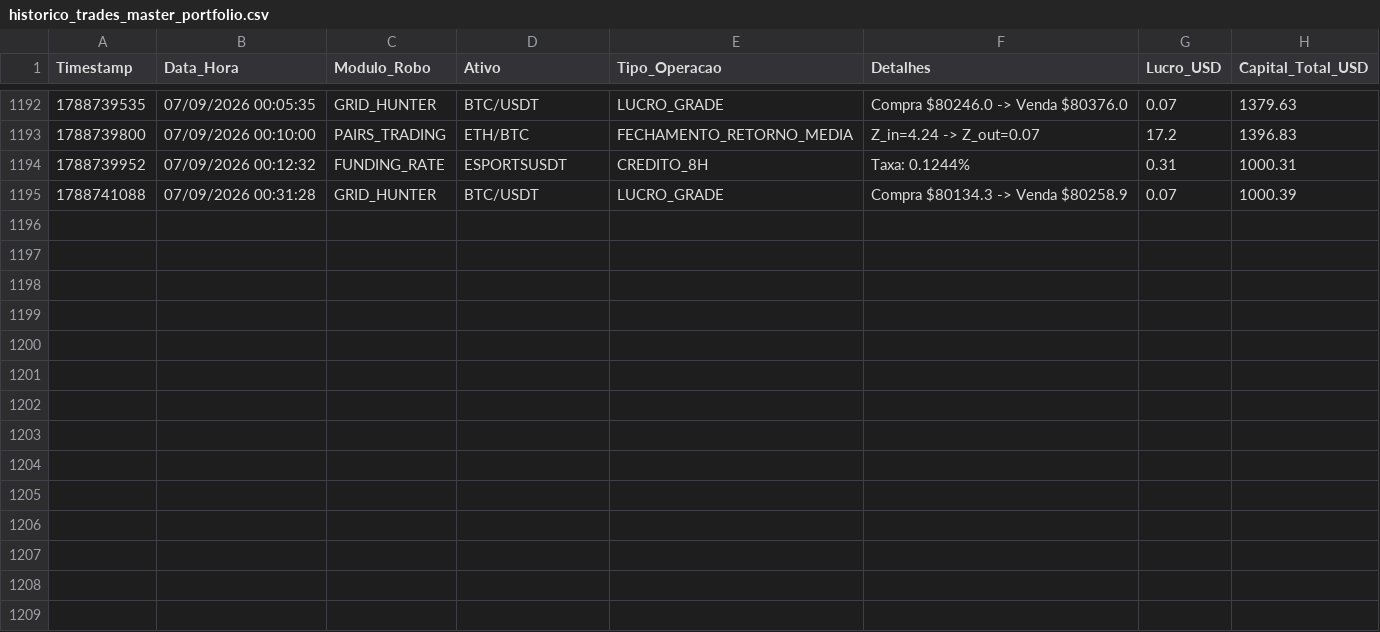
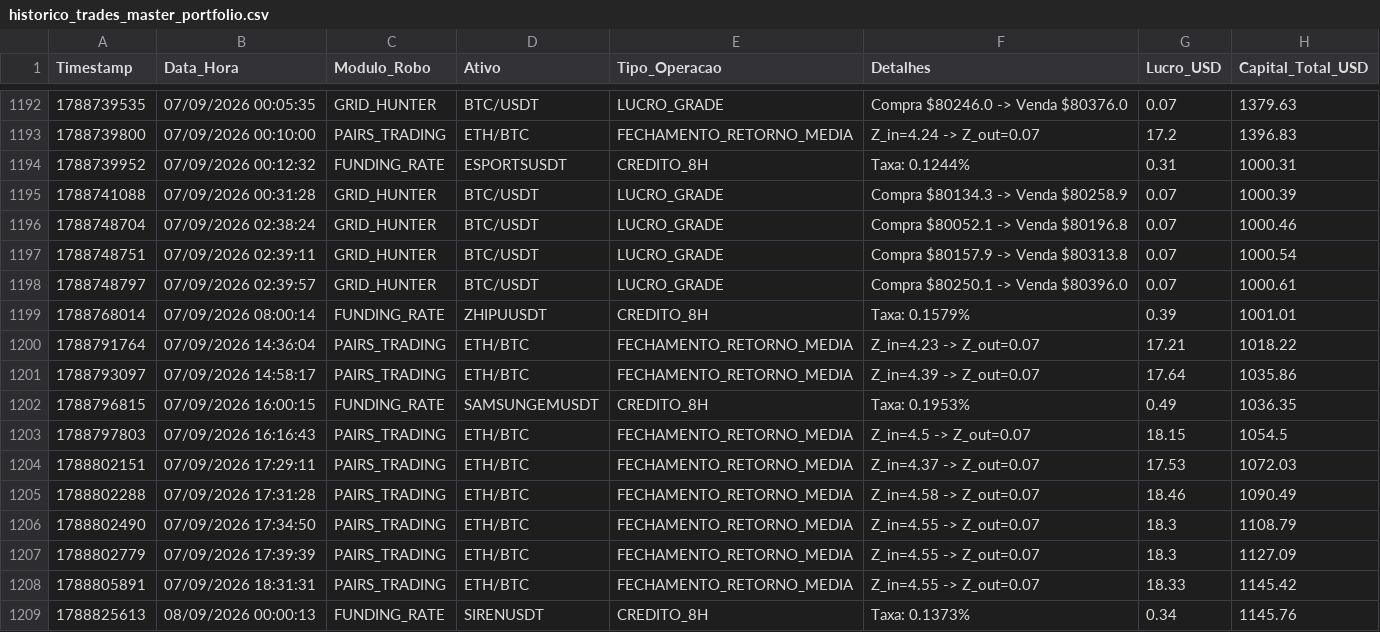
Before and after one commit to vitor120956-max/dados-pesquisa-sanitizados, a CSV file: dados/quant/historico_trades_master_portfolio.csv, drawn as a sheet; only a part is shown, gaps mark what is left out.

Commit message:
Coleta quant sanitizada 2026-09-07 23:35:00 -0300

```diff
--- a/dados/quant/historico_trades_master_portfolio.csv
+++ b/dados/quant/historico_trades_master_portfolio.csv
@@ -1195 +1195,15 @@ Timestamp;Data_Hora;Modulo_Robo;Ativo;Tipo_Operacao;Detalhes;Lucro_USD;Capital_T
 1788741088;07/09/2026 00:31:28;GRID_HUNTER;BTC/USDT;LUCRO_GRADE;Compra $80134.3 -> Venda $80258.9;0.07;1000.39
+1788748704;07/09/2026 02:38:24;GRID_HUNTER;BTC/USDT;LUCRO_GRADE;Compra $80052.1 -> Venda $80196.8;0.07;1000.46
+1788748751;07/09/2026 02:39:11;GRID_HUNTER;BTC/USDT;LUCRO_GRADE;Compra $80157.9 -> Venda $80313.8;0.07;1000.54
+1788748797;07/09/2026 02:39:57;GRID_HUNTER;BTC/USDT;LUCRO_GRADE;Compra $80250.1 -> Venda $80396.0;0.07;1000.61
+1788768014;07/09/2026 08:00:14;FUNDING_RATE;ZHIPUUSDT;CREDITO_8H;Taxa: 0.1579%;0.39;1001.01
+1788791764;07/09/2026 14:36:04;PAIRS_TRADING;ETH/BTC;FECHAMENTO_RETORNO_MEDIA;Z_in=4.23 -> Z_out=0.07;17.21;1018.22
+1788793097;07/09/2026 14:58:17;PAIRS_TRADING;ETH/BTC;FECHAMENTO_RETORNO_MEDIA;Z_in=4.39 -> Z_out=0.07;17.64;1035.86
+1788796815;07/09/2026 16:00:15;FUNDING_RATE;SAMSUNGEMUSDT;CREDITO_8H;Taxa: 0.1953%;0.49;1036.35
+1788797803;07/09/2026 16:16:43;PAIRS_TRADING;ETH/BTC;FECHAMENTO_RETORNO_MEDIA;Z_in=4.5 -> Z_out=0.07;18.15;1054.5
+1788802151;07/09/2026 17:29:11;PAIRS_TRADING;ETH/BTC;FECHAMENTO_RETORNO_MEDIA;Z_in=4.37 -> Z_out=0.07;17.53;1072.03
+1788802288;07/09/2026 17:31:28;PAIRS_TRADING;ETH/BTC;FECHAMENTO_RETORNO_MEDIA;Z_in=4.58 -> Z_out=0.07;18.46;1090.49
+1788802490;07/09/2026 17:34:50;PAIRS_TRADING;ETH/BTC;FECHAMENTO_RETORNO_MEDIA;Z_in=4.55 -> Z_out=0.07;18.3;1108.79
+1788802779;07/09/2026 17:39:39;PAIRS_TRADING;ETH/BTC;FECHAMENTO_RETORNO_MEDIA;Z_in=4.55 -> Z_out=0.07;18.3;1127.09
+1788805891;07/09/2026 18:31:31;PAIRS_TRADING;ETH/BTC;FECHAMENTO_RETORNO_MEDIA;Z_in=4.55 -> Z_out=0.07;18.33;1145.42
+1788825613;08/09/2026 00:00:13;FUNDING_RATE;SIRENUSDT;CREDITO_8H;Taxa: 0.1373%;0.34;1145.76
```
Also changed, not shown: dados/quant/historico_renda_real_funding.csv, dados/quant/historico_trades_gold.csv, 1 other file.
